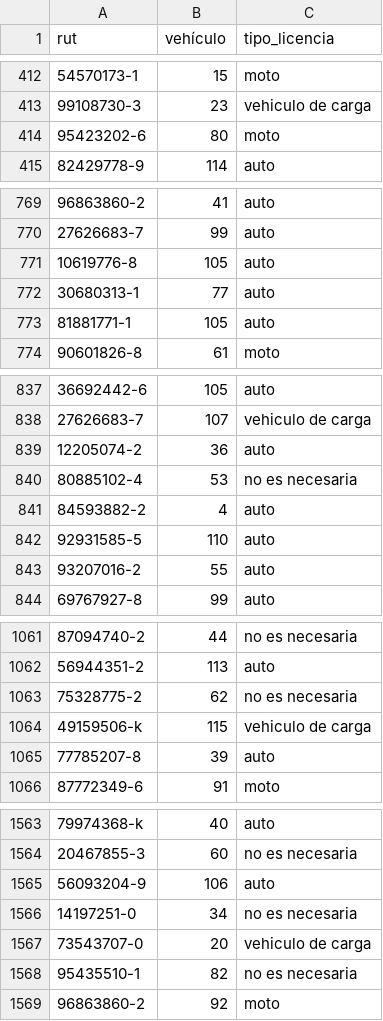
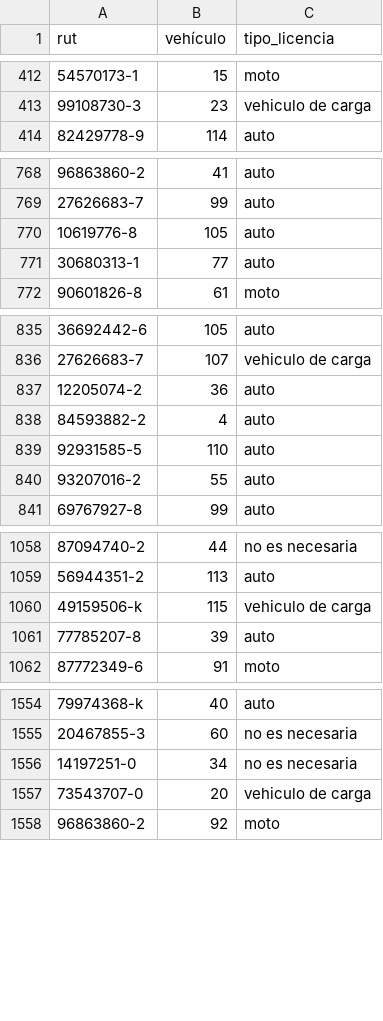
Before and after one commit to sebalepe/Base_datos, a CSV file: Entrega2/CSV/repartidor.csv, drawn as a sheet; only a part is shown, gaps mark what is left out; the diff covers the shown part only.

```diff
--- a/Entrega2/CSV/repartidor.csv
+++ b/Entrega2/CSV/repartidor.csv
@@ -413,3 +413,2 @@ rut,vehículo,tipo_licencia
 99108730-3,23,vehiculo de carga
-95423202-6,80,moto
 82429778-9,114,auto
@@ -772,3 +771,2 @@ rut,vehículo,tipo_licencia
 30680313-1,77,auto
-81881771-1,105,auto
 90601826-8,61,moto
@@ -839,3 +837,2 @@ rut,vehículo,tipo_licencia
 12205074-2,36,auto
-80885102-4,53,no es necesaria
 84593882-2,4,auto
@@ -1062,3 +1059,2 @@ rut,vehículo,tipo_licencia
 56944351-2,113,auto
-75328775-2,62,no es necesaria
 49159506-k,115,vehiculo de carga
@@ -1564,6 +1555,4 @@ rut,vehículo,tipo_licencia
 20467855-3,60,no es necesaria
-56093204-9,106,auto
 14197251-0,34,no es necesaria
 73543707-0,20,vehiculo de carga
-95435510-1,82,no es necesaria
 96863860-2,92,moto
```
Also changed, not shown: 8 removed rows elsewhere in this file, Entrega2/CSV/personal2.csv, 2 other files.
